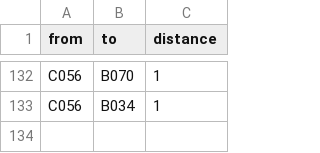
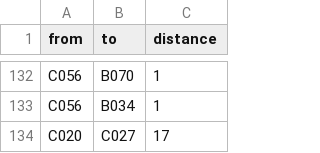
Before and after one commit to ordepdev/LES1718-finder, a CSV file: assets/paths.csv, drawn as a sheet; only a part is shown, gaps mark what is left out; the diff names each change by its address in the sheet, - before the commit and + after, or states it on an @@ line.

```diff
--- a/assets/paths.csv
+++ b/assets/paths.csv
+row 134: C020 | C027 | 17
```
Also changed, not shown: 4 other files.
